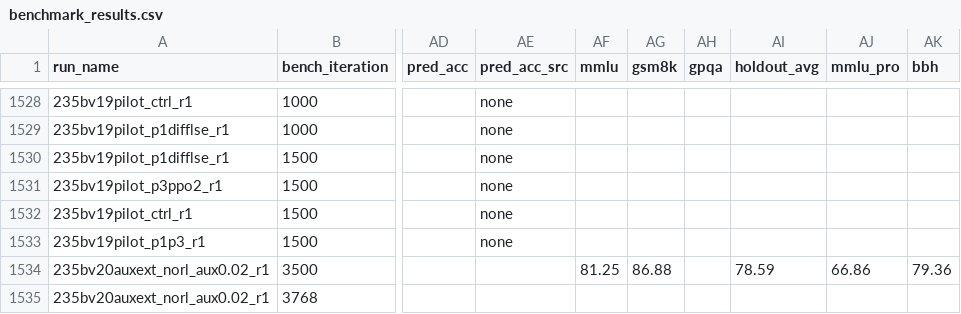
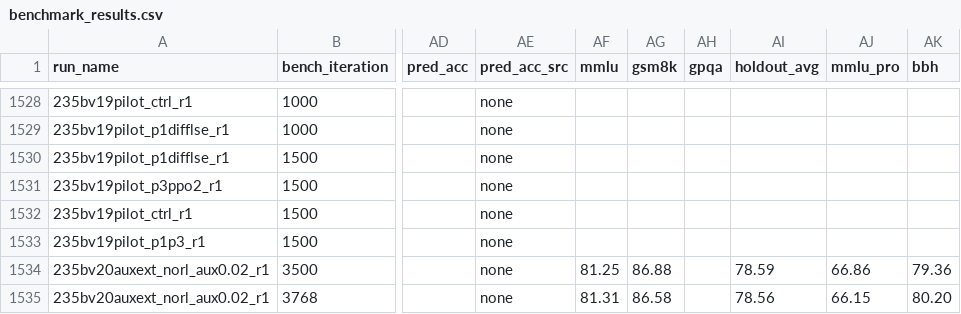
Before and after one commit to jondebug/Pai-Megatron-Patch, a CSV file: examples/qwen3/benchmarks/benchmark_results.csv, drawn as a sheet; only a part is shown, gaps mark what is left out; the diff covers the shown part only; the diff names each change by its address in the sheet, - before the commit and + after, or states it on an @@ line.

Commit message:
report v13 FINAL: deep-end RL edge CONFIRMED on holdout via budget-matched control (aux-ext 78.56 @ matched CP3660 < r62 79.19; aux over-extension overfits balance); R1b updated

```diff
--- a/examples/qwen3/benchmarks/benchmark_results.csv
+++ b/examples/qwen3/benchmarks/benchmark_results.csv
-AE1534:AE1535 (pred_acc_src): (empty)
+AE1534:AE1535 (pred_acc_src): none
-AF1535 (mmlu): (empty)
+AF1535 (mmlu): 81.31
-AG1535 (gsm8k): (empty)
+AG1535 (gsm8k): 86.58
-AI1535 (holdout_avg): (empty)
+AI1535 (holdout_avg): 78.56
-AJ1535 (mmlu_pro): (empty)
+AJ1535 (mmlu_pro): 66.15
-AK1535 (bbh): (empty)
+AK1535 (bbh): 80.20
```
Also changed, not shown: 40 edited cells elsewhere in this file, 4 other files.
